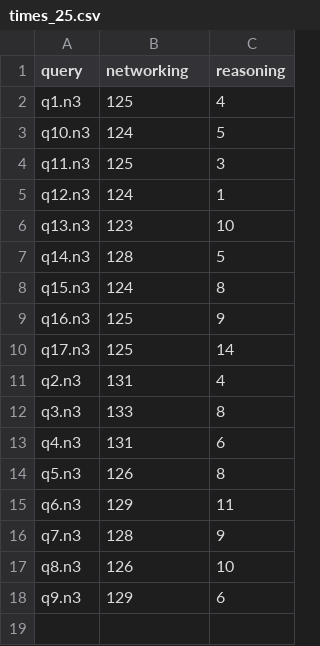
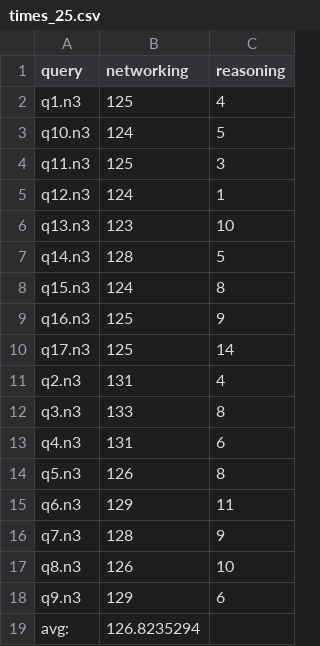
Before and after one commit to william-vw/pqn, a CSV file: results/times_25.csv, drawn as a sheet.

Commit message:
add latest loading times

```diff
--- a/results/times_25.csv
+++ b/results/times_25.csv
@@ -18 +18,2 @@ q8.n3,126,10
 q9.n3,129,6
+avg:,126.8235294,
```
Also changed, not shown: results/times_50.csv, results/times_all.csv, 1 other file.
